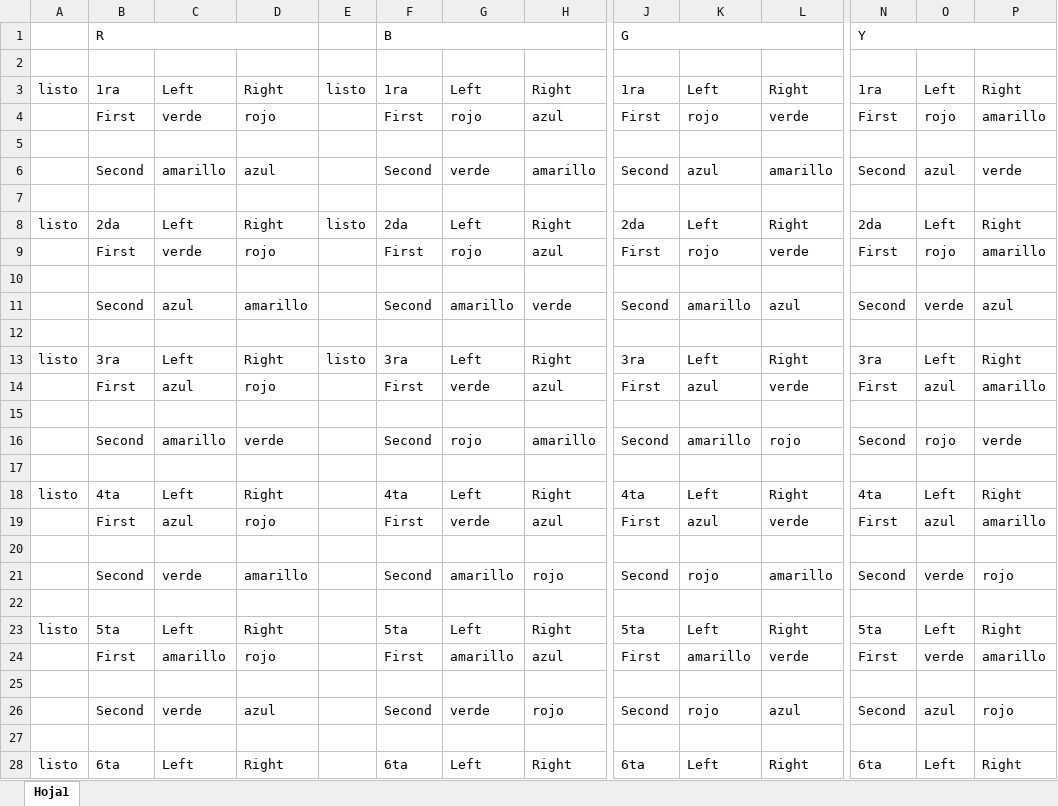
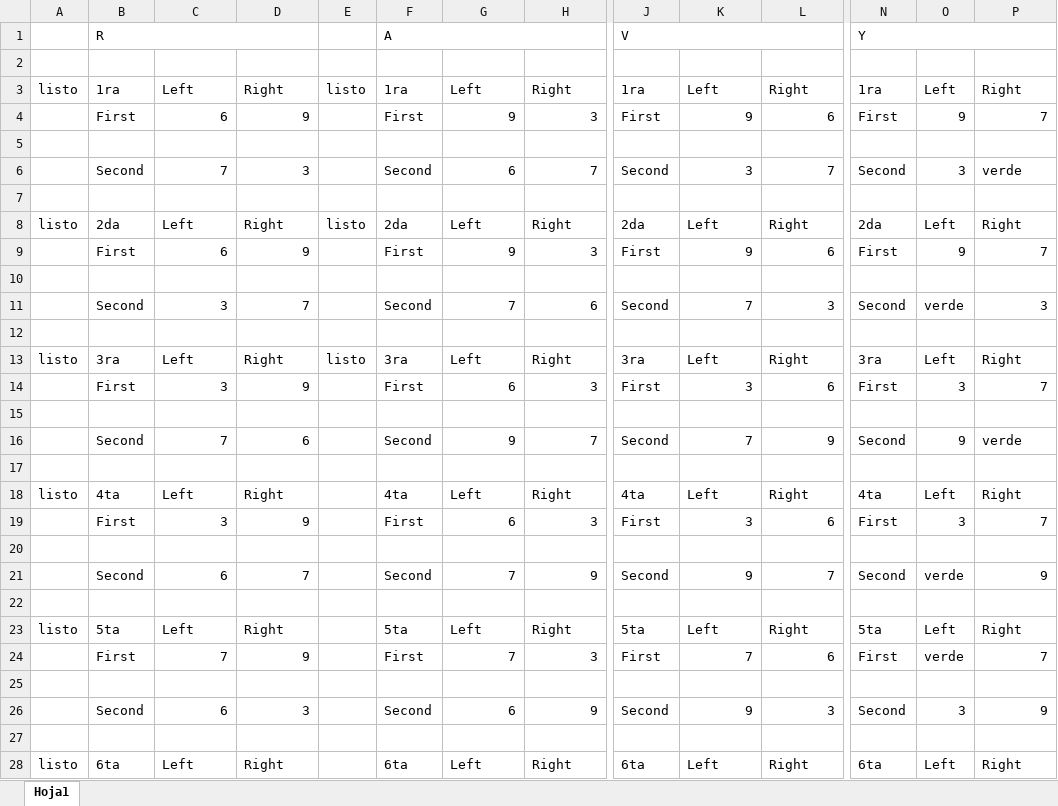
Before and after one commit to johaneris/Robotica-2025, an Excel workbook: Casos_Combinaciones_Pernos.xlsx, sheet Hoja1, drawn as a sheet; only a part is shown, gaps mark what is left out; values as stored, in another font and other column widths than the file's, no cell formats; removed rows and columns are numbered as before the commit, all else as after; rows hold the shown columns only; the diff covers the shown part only; the diff names each change by its address in the sheet, - before the commit and + after, or states it on an @@ line.

```diff
--- a/Casos_Combinaciones_Pernos.xlsx (sheet Hoja1)
+++ b/Casos_Combinaciones_Pernos.xlsx (sheet Hoja1)
-F1: B
+F1: A
-J1: G
+J1: V
-row 4:  | First | verde | rojo |  | First | rojo | azul | First | rojo | verde | First | rojo | amarillo
+row 4:  | First | 6 | 9 |  | First | 9 | 3 | First | 9 | 6 | First | 9 | 7
-row 6:  | Second | amarillo | azul |  | Second | verde | amarillo | Second | azul | amarillo | Second | azul | verde
+row 6:  | Second | 7 | 3 |  | Second | 6 | 7 | Second | 3 | 7 | Second | 3 | verde
-row 9:  | First | verde | rojo |  | First | rojo | azul | First | rojo | verde | First | rojo | amarillo
+row 9:  | First | 6 | 9 |  | First | 9 | 3 | First | 9 | 6 | First | 9 | 7
-row 11:  | Second | azul | amarillo |  | Second | amarillo | verde | Second | amarillo | azul | Second | verde | azul
+row 11:  | Second | 3 | 7 |  | Second | 7 | 6 | Second | 7 | 3 | Second | verde | 3
-row 14:  | First | azul | rojo |  | First | verde | azul | First | azul | verde | First | azul | amarillo
+row 14:  | First | 3 | 9 |  | First | 6 | 3 | First | 3 | 6 | First | 3 | 7
-row 16:  | Second | amarillo | verde |  | Second | rojo | amarillo | Second | amarillo | rojo | Second | rojo | verde
+row 16:  | Second | 7 | 6 |  | Second | 9 | 7 | Second | 7 | 9 | Second | 9 | verde
-row 19:  | First | azul | rojo |  | First | verde | azul | First | azul | verde | First | azul | amarillo
+row 19:  | First | 3 | 9 |  | First | 6 | 3 | First | 3 | 6 | First | 3 | 7
-row 21:  | Second | verde | amarillo |  | Second | amarillo | rojo | Second | rojo | amarillo | Second | verde | rojo
+row 21:  | Second | 6 | 7 |  | Second | 7 | 9 | Second | 9 | 7 | Second | verde | 9
-row 24:  | First | amarillo | rojo |  | First | amarillo | azul | First | amarillo | verde | First | verde | amarillo
+row 24:  | First | 7 | 9 |  | First | 7 | 3 | First | 7 | 6 | First | verde | 7
-row 26:  | Second | verde | azul |  | Second | verde | rojo | Second | rojo | azul | Second | azul | rojo
+row 26:  | Second | 6 | 3 |  | Second | 6 | 9 | Second | 9 | 3 | Second | 3 | 9
```
Also changed, not shown: 2 added rows and 2 removed rows elsewhere in this sheet, cell formats, 2 other files.
